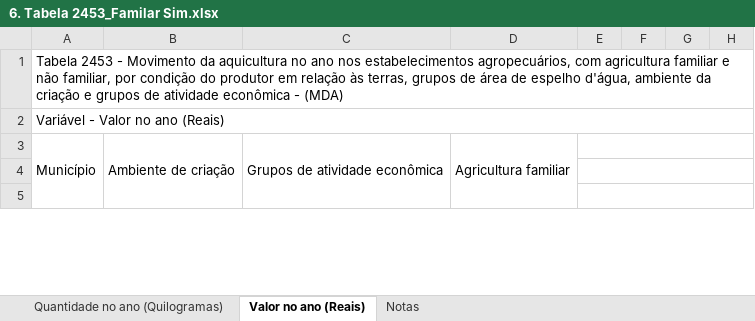
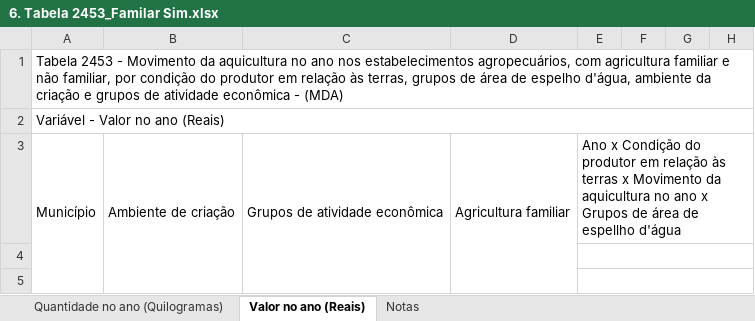
Before and after one commit to luizfcp/Projeto-Alimentacao-Infantil, an Excel workbook: data/IBGE/Dados 2006/1. Agricultura/2. Dados Agricultura Familiar Sim/6. Tabela 2453_Familar Sim.xlsx, sheet Valor no ano (Reais), drawn as a sheet; only a part is shown; values as stored, in another font and other column widths than the file's, no borders; the diff names each change by its address in the sheet, - before the commit and + after, or states it on an @@ line.

```diff
--- a/data/IBGE/Dados 2006/1. Agricultura/2. Dados Agricultura Familiar Sim/6. Tabela 2453_Familar Sim.xlsx (sheet Valor no ano (Reais))
+++ b/data/IBGE/Dados 2006/1. Agricultura/2. Dados Agricultura Familiar Sim/6. Tabela 2453_Familar Sim.xlsx (sheet Valor no ano (Reais))
-E3: (empty)
+E3: Ano x Condição do produtor em relação às terras x Movimento da aquicultura no ano x Grupos de área de espellho d'água
```
Also changed, not shown: data/IBGE/Dados 2017/1. Agricultura/2. Dados Agricultura Familiar Sim/4. Tabela 6912_Familiar Sim.xlsx, data/IBGE/Dados 2017/2. Pecuária/2. Dados Pecuária Familiar Sim/10. Tabela 6940_Familiar Sim.xlsx, 4 other files.
